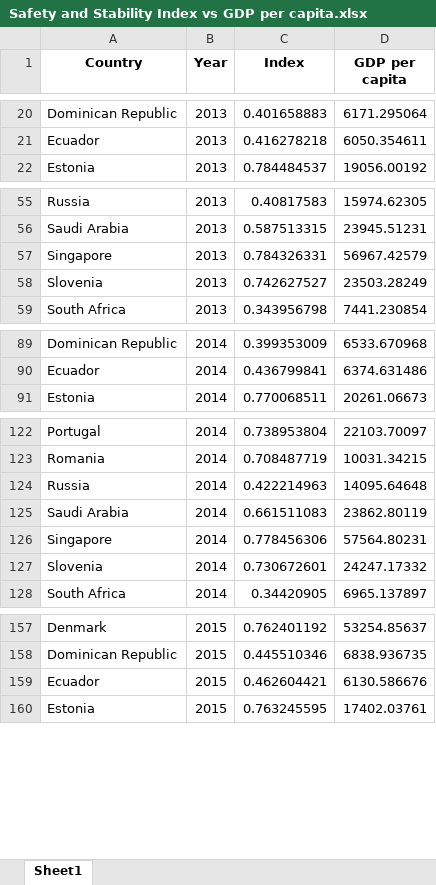
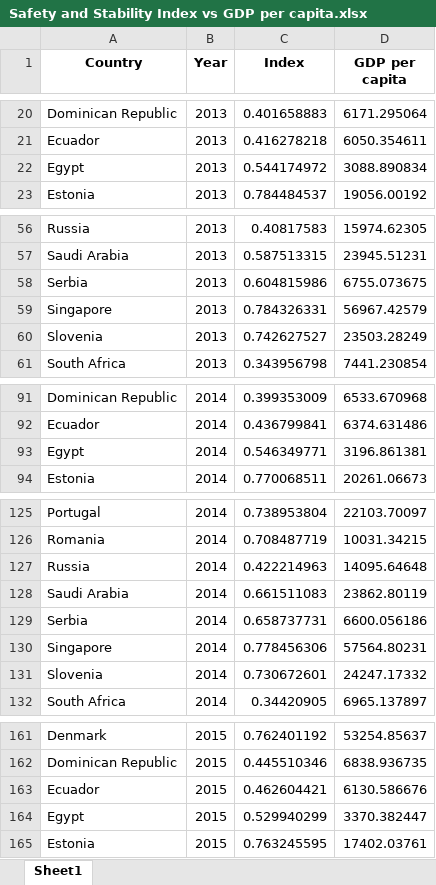
Before and after one commit to IftikharIfti/Global-Safety-and-Stability-Analytics, an Excel workbook: Index Combination/Safety and Stability Index vs GDP per capita.xlsx, sheet Sheet1, drawn as a sheet; only a part is shown, gaps mark what is left out; values as stored, in another font and other column widths than the file's, no borders; the diff covers the shown part only; the diff names each change by its address in the sheet, - before the commit and + after, or states it on an @@ line.

```diff
--- a/Index Combination/Safety and Stability Index vs GDP per capita.xlsx (sheet Sheet1)
+++ b/Index Combination/Safety and Stability Index vs GDP per capita.xlsx (sheet Sheet1)
+row 22: Egypt | 2013 | 0.544174972 | 3088.890834
+row 58: Serbia | 2013 | 0.604815986 | 6755.073675
+row 93: Egypt | 2014 | 0.546349771 | 3196.861381
+row 129: Serbia | 2014 | 0.658737731 | 6600.056186
+row 164: Egypt | 2015 | 0.529940299 | 3370.382447
```
Also changed, not shown: 13 added rows elsewhere in this sheet, Index Combination/Global Safety and Stability Index(Pivoted).xlsx, Index Combination/Global Safety and Stability Index.xlsx, 5 other files.
